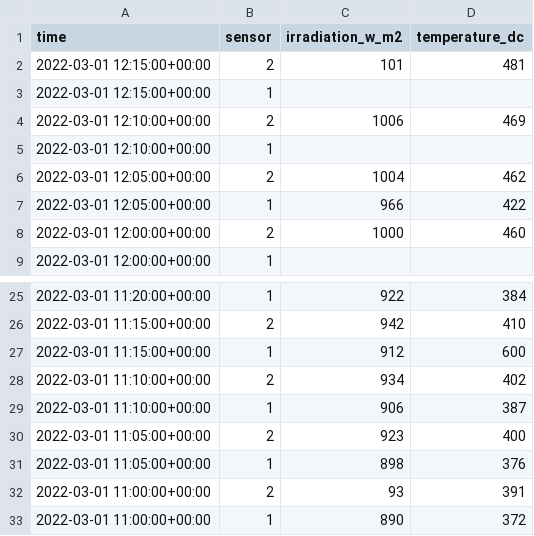
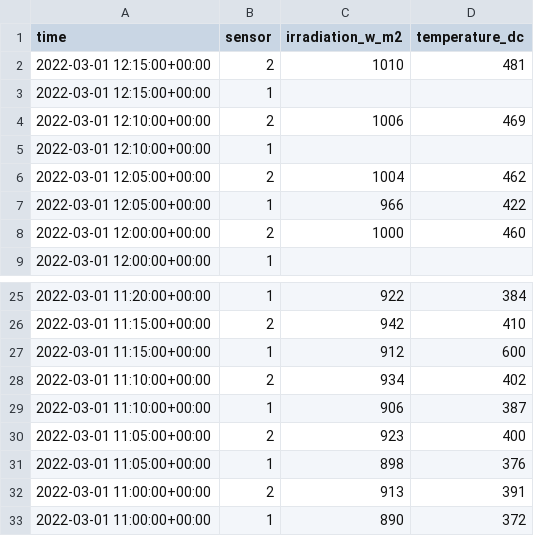
Before and after one commit to Som-Energia/plantmonitor, a CSV file: test_data/update_bucketed_sensorirradiation_registry__base.csv, drawn as a sheet; only a part is shown, gaps mark what is left out.

```diff
--- a/test_data/update_bucketed_sensorirradiation_registry__base.csv
+++ b/test_data/update_bucketed_sensorirradiation_registry__base.csv
@@ -1,3 +1,3 @@
 time;sensor;irradiation_w_m2;temperature_dc
-2022-03-01 12:15:00+00:00;2;101;481
+2022-03-01 12:15:00+00:00;2;1010;481
 2022-03-01 12:15:00+00:00;1;;
@@ -31,3 +31,3 @@ time;sensor;irradiation_w_m2;temperature_dc
 2022-03-01 11:05:00+00:00;1;898;376
-2022-03-01 11:00:00+00:00;2;93;391
+2022-03-01 11:00:00+00:00;2;913;391
 2022-03-01 11:00:00+00:00;1;890;372
```
Also changed, not shown: test_data/clean_sensorirradiation_registry__base.csv, test_data/sensorirradiationregistry_factory_case1.csv, 5 other files.
